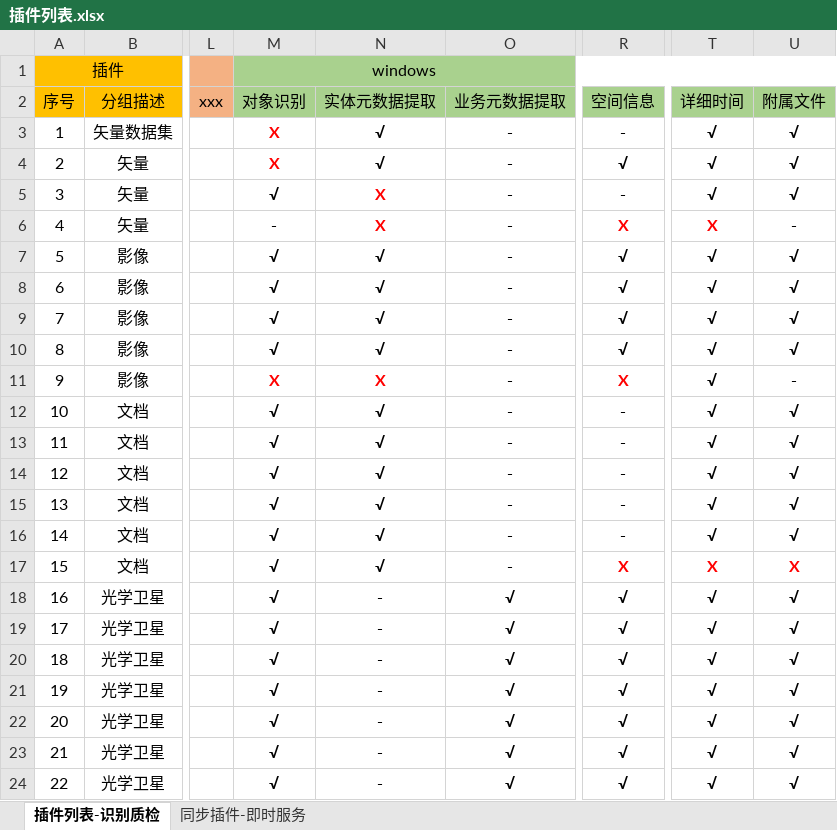
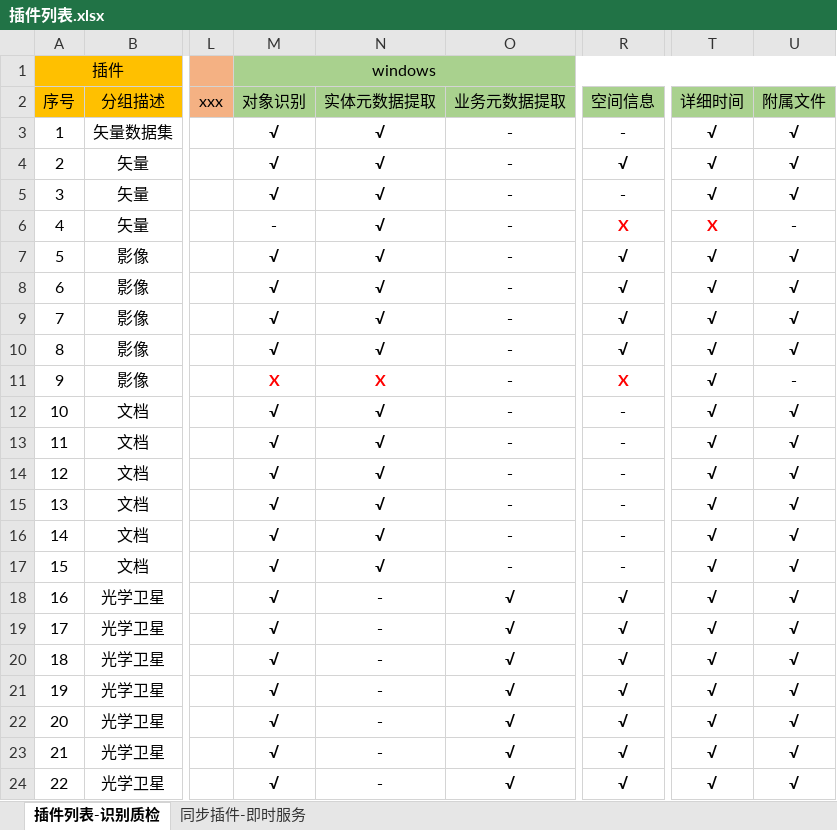
Before and after one commit to GISdeveloper2017/imetadata, an Excel workbook: docs/插件列表.xlsx, sheet 插件列表-识别质检, drawn as a sheet; only a part is shown, gaps mark what is left out; values as stored, in another font and other column widths than the file's, no borders; the diff names each change by its address in the sheet, - before the commit and + after, or states it on an @@ line.

```diff
--- a/docs/插件列表.xlsx (sheet 插件列表-识别质检)
+++ b/docs/插件列表.xlsx (sheet 插件列表-识别质检)
-M3:M4: X
+M3:M4: √
-M3:M4 text colour: #FF0000
+M3:M4 text colour: black
-N5:N6: X
+N5:N6: √
-N5:N6 text colour: #FF0000
+N5:N6 text colour: black
-R17: X
+R17: -
-R17 text colour: #FF0000
+R17 text colour: black
-T17: X
+T17: √
-T17:U17 text colour: #FF0000
+T17:U17 text colour: black
-U17: X
+U17: √
```
Also changed, not shown: 1 other file.
